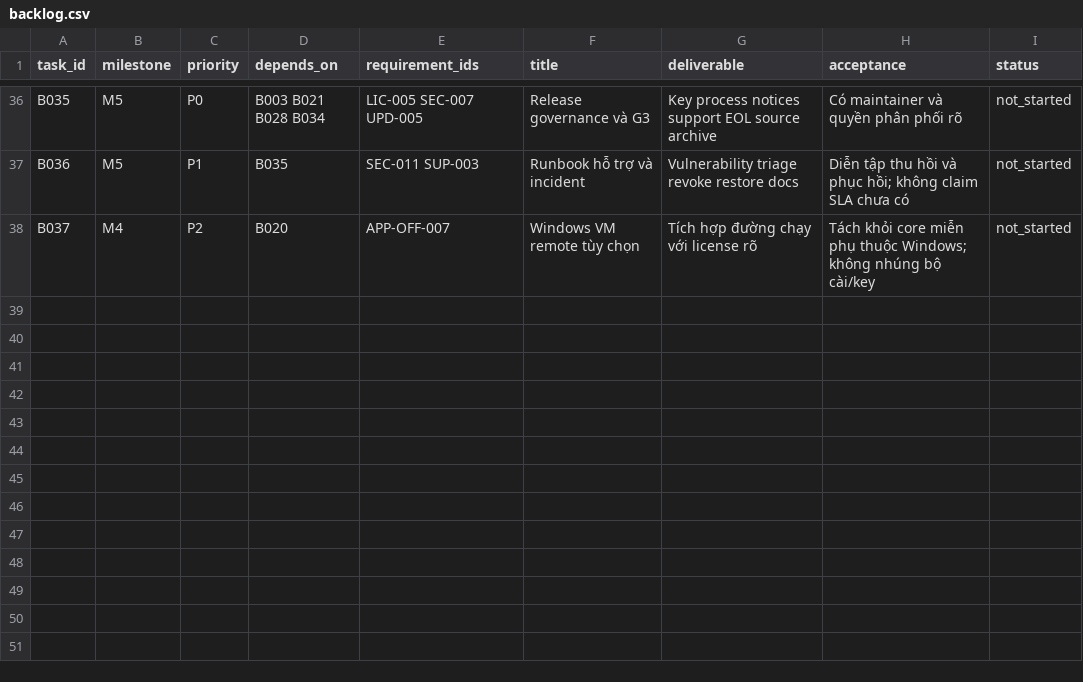
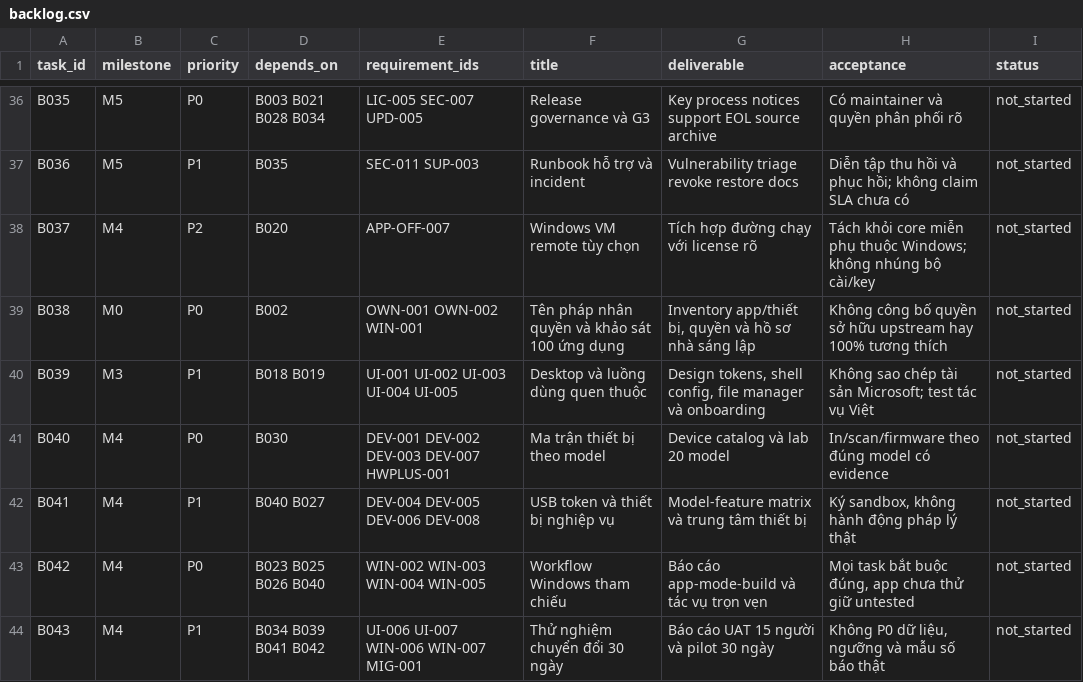
Before and after one commit to NamDoji/NaMiOS, a CSV file: docs/spec-package/planning/backlog.csv, drawn as a sheet; only a part is shown, gaps mark what is left out; the diff names each change by its address in the sheet, - before the commit and + after, or states it on an @@ line.

```diff
--- a/docs/spec-package/planning/backlog.csv
+++ b/docs/spec-package/planning/backlog.csv
+row 39: B038 | M0 | P0 | B002 | OWN-001 OWN-002 WIN-001 | Tên pháp nhân quyền và khảo sát 100 ứng dụng | Inventory app/thiết bị, quyền và hồ sơ nhà sáng lập | Không công bố quyền sở hữu upstream hay 100% tương thích | not_started
+row 40: B039 | M3 | P1 | B018 B019 | UI-001 UI-002 UI-003 UI-004 UI-005 | Desktop và luồng dùng quen thuộc | Design tokens, shell config, file manager và onboarding | Không sao chép tài sản Microsoft; test tác vụ Việt | not_started
+row 41: B040 | M4 | P0 | B030 | DEV-001 DEV-002 DEV-003 DEV-007 HWPLUS-001 | Ma trận thiết bị theo model | Device catalog và lab 20 model | In/scan/firmware theo đúng model có evidence | not_started
+row 42: B041 | M4 | P1 | B040 B027 | DEV-004 DEV-005 DEV-006 DEV-008 | USB token và thiết bị nghiệp vụ | Model-feature matrix và trung tâm thiết bị | Ký sandbox, không hành động pháp lý thật | not_started
+row 43: B042 | M4 | P0 | B023 B025 B026 B040 | WIN-002 WIN-003 WIN-004 WIN-005 | Workflow Windows tham chiếu | Báo cáo app-mode-build và tác vụ trọn vẹn | Mọi task bắt buộc đúng, app chưa thử giữ untested | not_started
+row 44: B043 | M4 | P1 | B034 B039 B041 B042 | UI-006 UI-007 WIN-006 WIN-007 MIG-001 | Thử nghiệm chuyển đổi 30 ngày | Báo cáo UAT 15 người và pilot 30 ngày | Không P0 dữ liệu, ngưỡng và mẫu số báo thật | not_started
```
Also changed, not shown: docs/spec-package/qa/test-matrix.csv, 20 other files.
